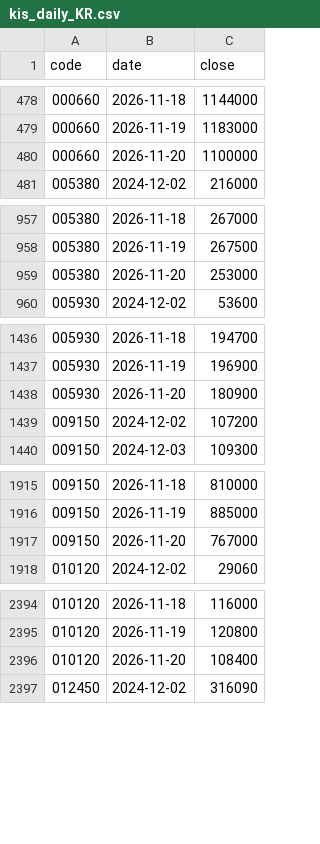
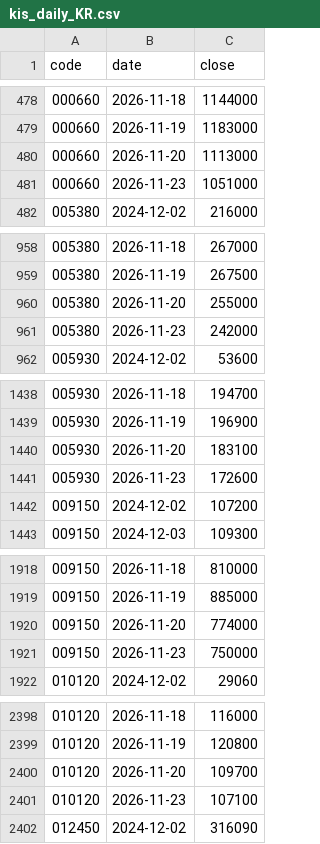
Before and after one commit to jongkwon82-source/jjeom1pro-prices, a CSV file: data/kis_daily_KR.csv, drawn as a sheet; only a part is shown, gaps mark what is left out; the diff covers the shown part only.

```diff
--- a/data/kis_daily_KR.csv
+++ b/data/kis_daily_KR.csv
@@ -479,3 +479,4 @@ code,date,close
 000660,2026-11-19,1183000
-000660,2026-11-20,1100000
+000660,2026-11-20,1113000
+000660,2026-11-23,1051000
 005380,2024-12-02,216000
@@ -958,3 +959,4 @@ code,date,close
 005380,2026-11-19,267500
-005380,2026-11-20,253000
+005380,2026-11-20,255000
+005380,2026-11-23,242000
 005930,2024-12-02,53600
@@ -1437,3 +1439,4 @@ code,date,close
 005930,2026-11-19,196900
-005930,2026-11-20,180900
+005930,2026-11-20,183100
+005930,2026-11-23,172600
 009150,2024-12-02,107200
@@ -1916,3 +1919,4 @@ code,date,close
 009150,2026-11-19,885000
-009150,2026-11-20,767000
+009150,2026-11-20,774000
+009150,2026-11-23,750000
 010120,2024-12-02,29060
@@ -2395,3 +2399,4 @@ code,date,close
 010120,2026-11-19,120800
-010120,2026-11-20,108400
+010120,2026-11-20,109700
+010120,2026-11-23,107100
 012450,2024-12-02,316090
```
Also changed, not shown: 22 added rows and 16 edited cells elsewhere in this file, data/kis_daily_US.csv.
